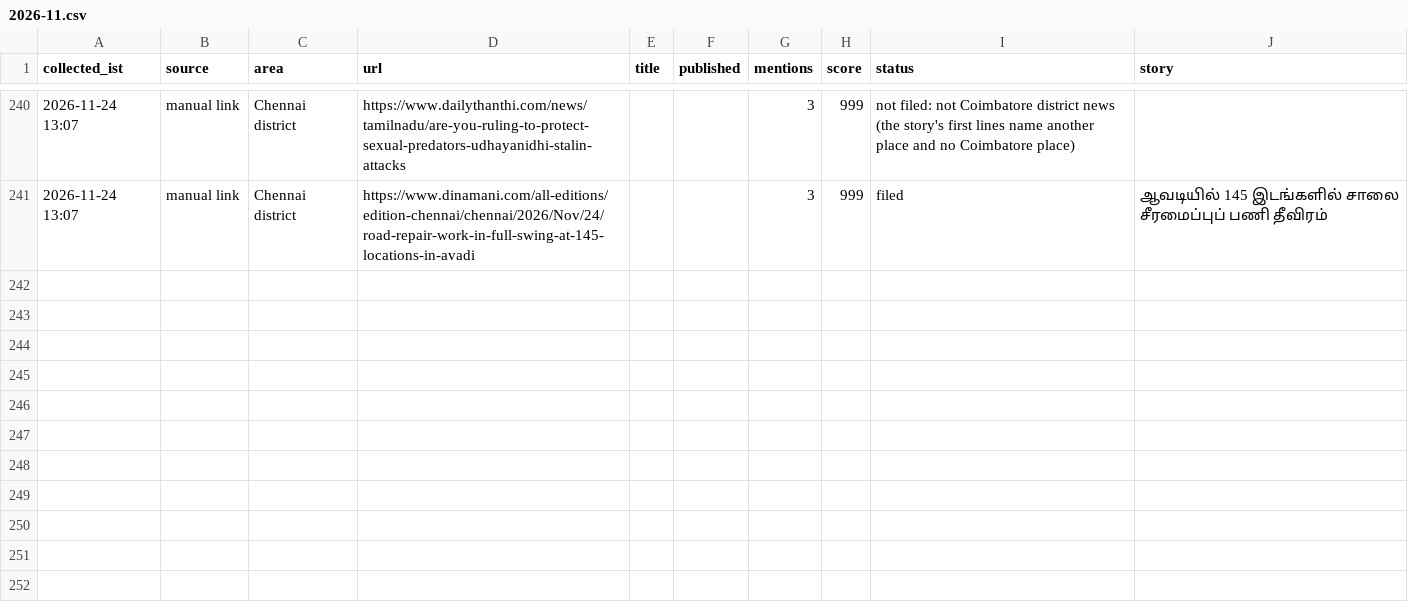
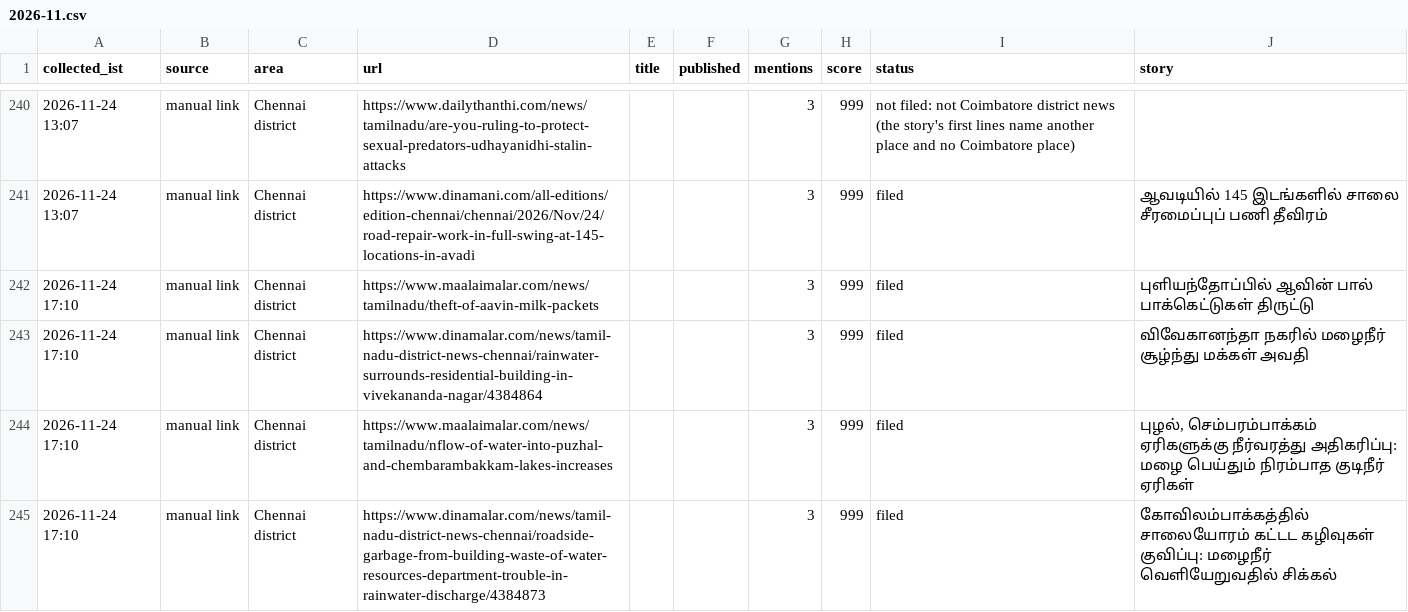
Before and after one commit to nithiyananthamQA/chennaiminnal-autopost, a CSV file: research_free/archive/2026-11.csv, drawn as a sheet; only a part is shown, gaps mark what is left out.

```diff
--- a/research_free/archive/2026-11.csv
+++ b/research_free/archive/2026-11.csv
@@ -241 +241,5 @@ collected_ist,source,area,url,title,published,mentions,score,status,story
 2026-11-24 13:07,manual link,Chennai district,https://www.dinamani.com/all-editions/edition-chennai/chennai/2026/Nov/24/road-repair-work-in-full-swing-at-145-locations-in-avadi,,,3,999,filed,ஆவடியில் 145 இடங்களில் சாலை சீரமைப்புப் பணி தீவிரம்
+2026-11-24 17:10,manual link,Chennai district,https://www.maalaimalar.com/news/tamilnadu/theft-of-aavin-milk-packets,,,3,999,filed,புளியந்தோப்பில் ஆவின் பால் பாக்கெட்டுகள் திருட்டு
+2026-11-24 17:10,manual link,Chennai district,https://www.dinamalar.com/news/tamil-nadu-district-news-chennai/rainwater-surrounds-residential-building-in-vivekananda-nagar/4384864,,,3,999,filed,விவேகானந்தா நகரில் மழைநீர் சூழ்ந்து மக்கள் அவதி
+2026-11-24 17:10,manual link,Chennai district,https://www.maalaimalar.com/news/tamilnadu/nflow-of-water-into-puzhal-and-chembarambakkam-lakes-increases,,,3,999,filed,"புழல், செம்பரம்பாக்கம் ஏரிகளுக்கு நீர்வரத்து அதிகரிப்பு: மழை பெய்தும் நிரம்பாத குடிநீர் ஏரிகள்"
+2026-11-24 17:10,manual link,Chennai district,https://www.dinamalar.com/news/tamil-nadu-district-news-chennai/roadside-garbage-from-building-waste-of-water-resources-department-trouble-in-rainwater-discharge/4384873,,,3,999,filed,கோவிலம்பாக்கத்தில் சாலையோரம் கட்டட கழிவுகள் குவிப்பு: மழைநீர் வெளியேறுவதில் சிக்கல்
```
Also changed, not shown: 7 other files.
